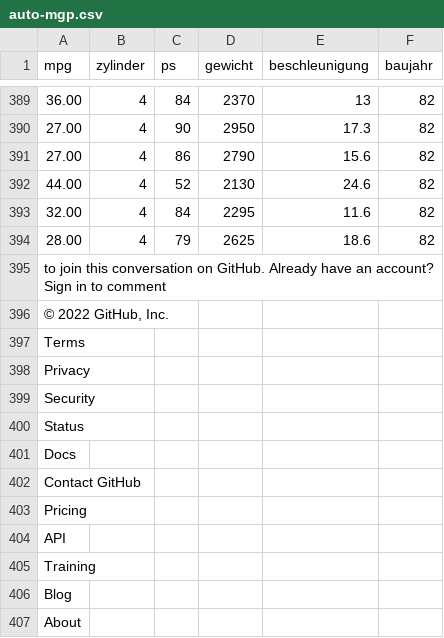
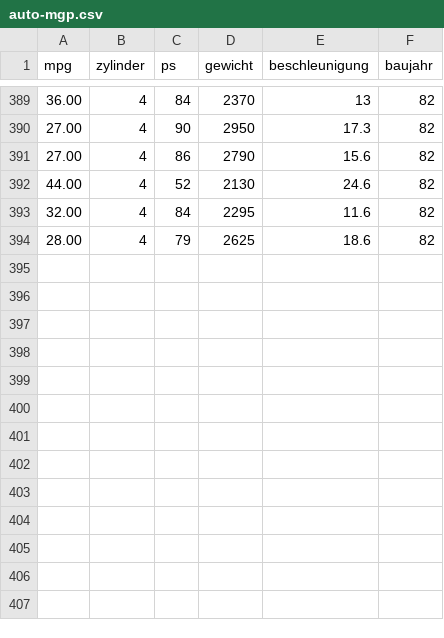
Before and after one commit to anasm87/ML_bauen, a CSV file: data/auto-mgp.csv, drawn as a sheet; only a part is shown, gaps mark what is left out; the diff names each change by its address in the sheet, - before the commit and + after, or states it on an @@ line.

Commit message:
change datas

```diff
--- a/data/auto-mgp.csv
+++ b/data/auto-mgp.csv
-row 395: to join this conversation on GitHub. Already have an account? Sign in to comment
-row 396: © 2022 GitHub, Inc.
-row 397: Terms
-row 398: Privacy
-row 399: Security
-row 400: Status
-row 401: Docs
-row 402: Contact GitHub
-row 403: Pricing
-row 404: API
-row 405: Training
-row 406: Blog
-row 407: About
```
Also changed, not shown: 2 other files.
